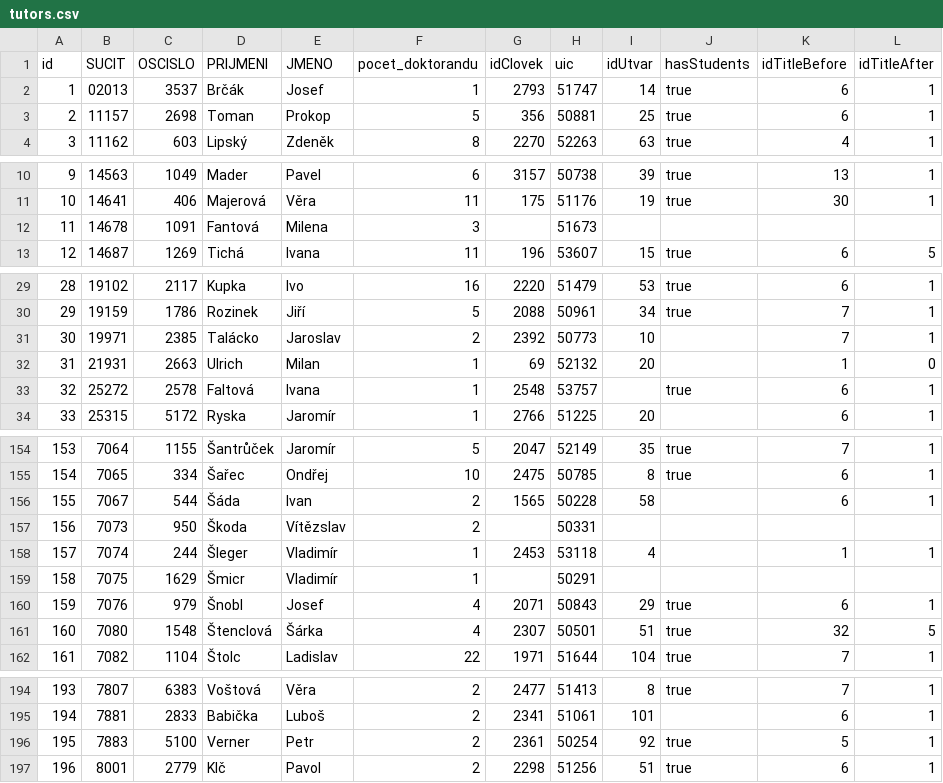
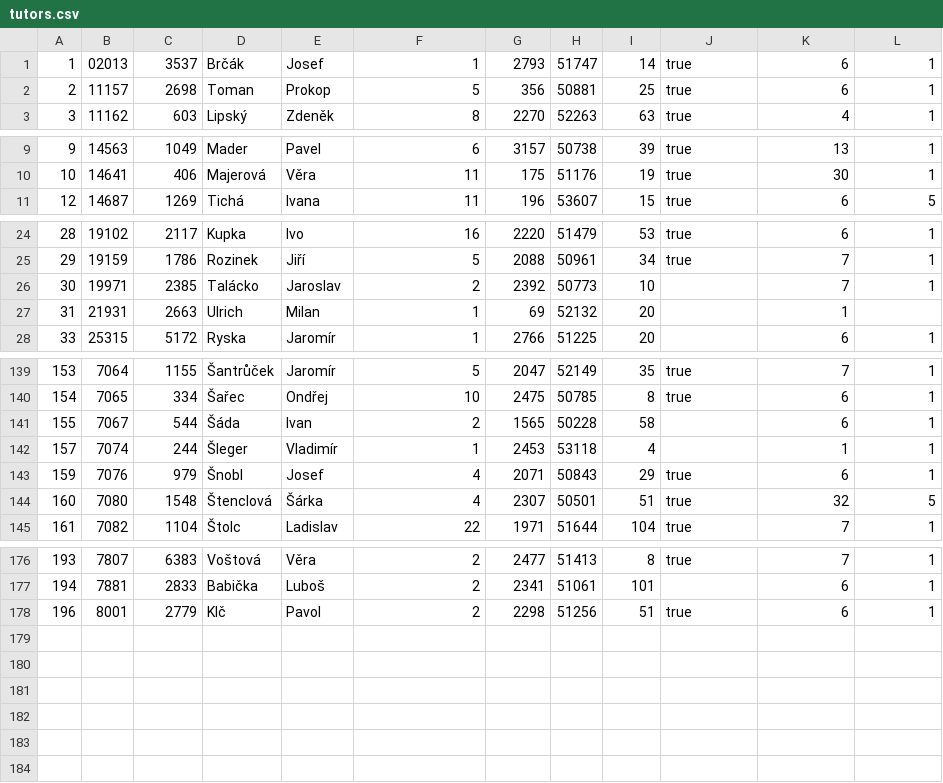
Before and after one commit to LastStar/eDoktorand, a CSV file: dumps/csv/tutors.csv, drawn as a sheet; only a part is shown, gaps mark what is left out; the diff covers the shown part only.

```diff
--- a/dumps/csv/tutors.csv
+++ b/dumps/csv/tutors.csv
@@ -1,2 +1 @@
-"id";"SUCIT";"OSCISLO";"PRIJMENI";"JMENO";"pocet_doktorandu";"idClovek";"uic";"idUtvar";"hasStudents";"idTitleBefore";"idTitleAfter"
 "1";"02013";"3537";"Brčák";"Josef";"1";"2793";"51747";"14";"true";"6";"1"
@@ -11,3 +10,2 @@
 "10";"14641";"406";"Majerová";"Věra";"11";"175";"51176";"19";"true";"30";"1"
-"11";"14678";"1091";"Fantová";"Milena";"3";"";"51673";"";"";"";""
 "12";"14687";"1269";"Tichá";"Ivana";"11";"196";"53607";"15";"true";"6";"5"
@@ -31,4 +26,3 @@
 "30";"19971";"2385";"Talácko";"Jaroslav";"2";"2392";"50773";"10";"";"7";"1"
-"31";"21931";"2663";"Ulrich";"Milan";"1";"69";"52132";"20";"";"1";"0"
-"32";"25272";"2578";"Faltová";"Ivana";"1";"2548";"53757";"";"true";"6";"1"
+"31";"21931";"2663";"Ulrich";"Milan";"1";"69";"52132";"20";"";"1";""
 "33";"25315";"5172";"Ryska";"Jaromír";"1";"2766";"51225";"20";"";"6";"1"
@@ -156,5 +141,3 @@
 "155";"7067";"544";"Šáda";"Ivan";"2";"1565";"50228";"58";"";"6";"1"
-"156";"7073";"950";"Škoda";"Vítězslav";"2";"";"50331";"";"";"";""
 "157";"7074";"244";"Šleger";"Vladimír";"1";"2453";"53118";"4";"";"1";"1"
-"158";"7075";"1629";"Šmicr";"Vladimír";"1";"";"50291";"";"";"";""
 "159";"7076";"979";"Šnobl";"Josef";"4";"2071";"50843";"29";"true";"6";"1"
@@ -195,3 +177,2 @@
 "194";"7881";"2833";"Babička";"Luboš";"2";"2341";"51061";"101";"";"6";"1"
-"195";"7883";"5100";"Verner";"Petr";"2";"2361";"50254";"92";"true";"5";"1"
 "196";"8001";"2779";"Klč";"Pavol";"2";"2298";"51256";"51";"true";"6";"1"
```
Also changed, not shown: 13 removed rows and 5 edited cells elsewhere in this file, dumps/csv/students.csv, 22 other files.
